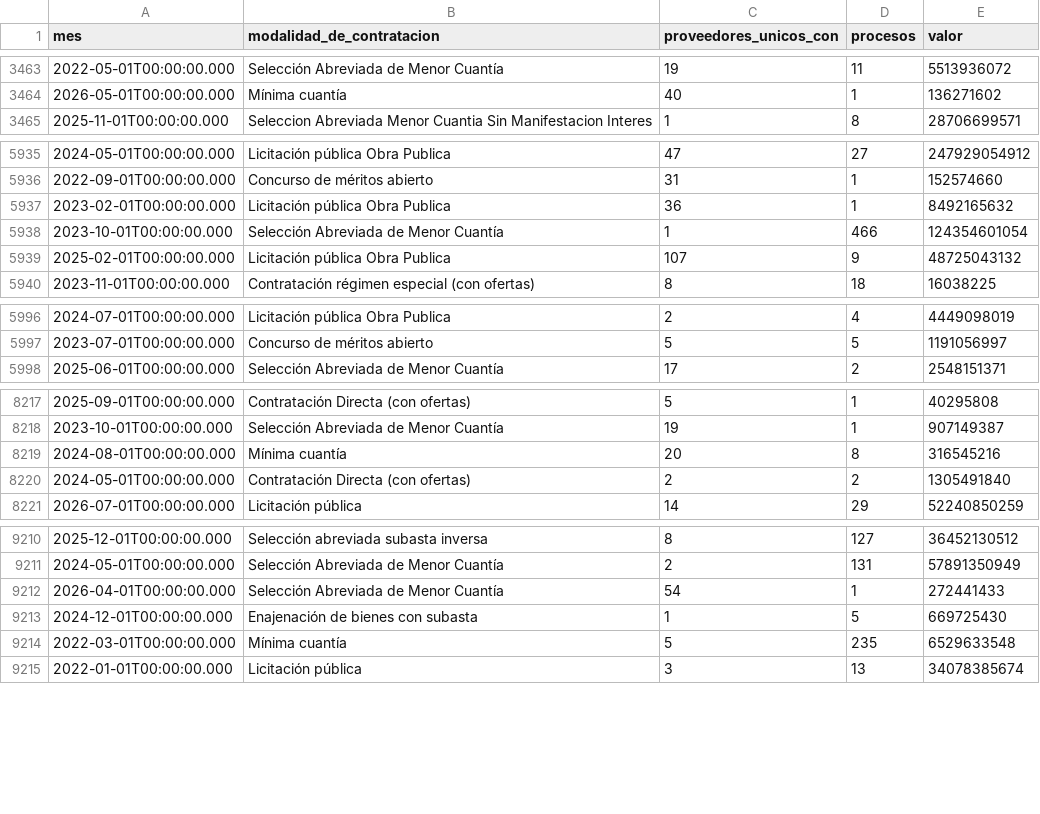
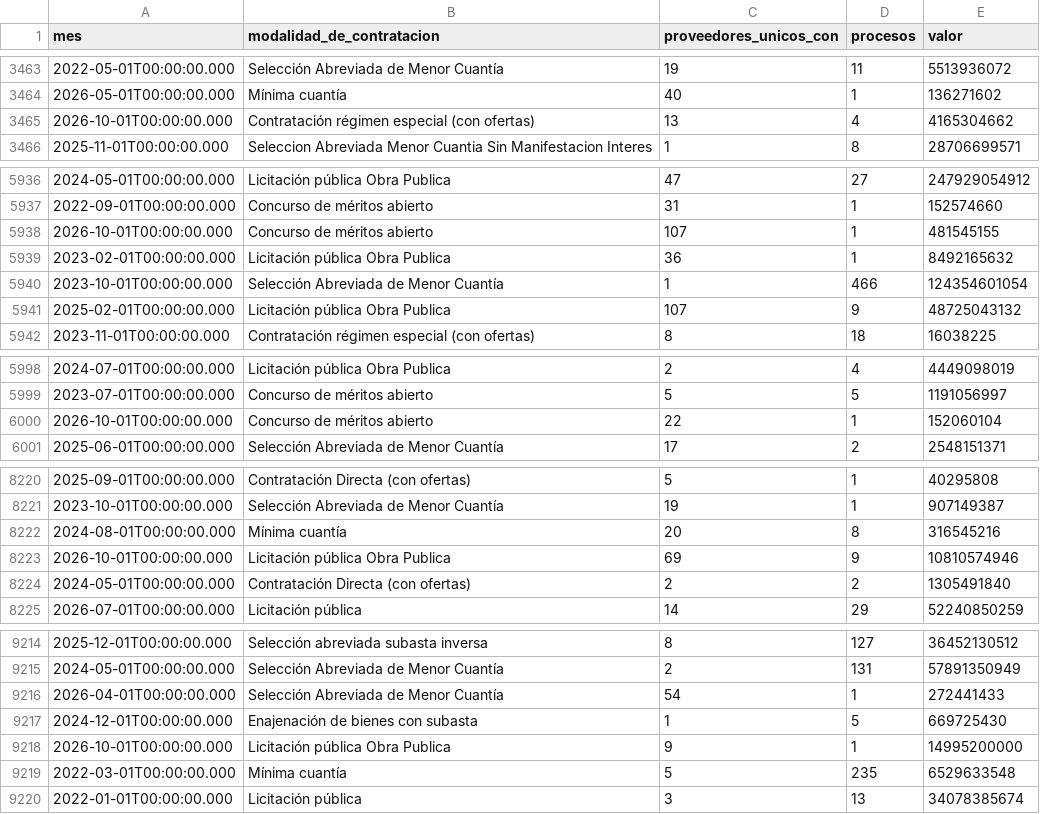
Before and after one commit to fundacionipg-sys/observatorio-datos, a CSV file: datos/productos/radar_oferentes_por_proceso.csv, drawn as a sheet; only a part is shown, gaps mark what is left out; the diff covers the shown part only; the diff names each change by its address in the sheet, - before the commit and + after, or states it on an @@ line.

Commit message:
Productos 2026-10-21

```diff
--- a/datos/productos/radar_oferentes_por_proceso.csv
+++ b/datos/productos/radar_oferentes_por_proceso.csv
+row 3465: 2026-10-01T00:00:00.000 | Contratación régimen especial (con ofertas) | 13 | 4 | 4165304662
+row 5938: 2026-10-01T00:00:00.000 | Concurso de méritos abierto | 107 | 1 | 481545155
+row 6000: 2026-10-01T00:00:00.000 | Concurso de méritos abierto | 22 | 1 | 152060104
+row 8223: 2026-10-01T00:00:00.000 | Licitación pública Obra Publica | 69 | 9 | 10810574946
+row 9218: 2026-10-01T00:00:00.000 | Licitación pública Obra Publica | 9 | 1 | 14995200000
```
Also changed, not shown: 1 added row and 96 edited cells elsewhere in this file, datos/productos/_registro.csv, datos/productos/radar_modalidad_mensual.csv, 1 other file.
